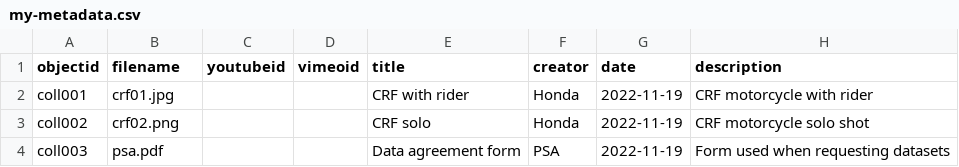
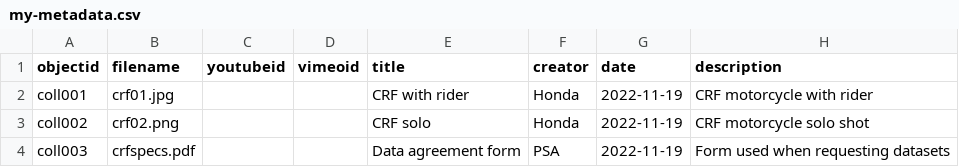
Before and after one commit to noeyx/mydigitallibrary, a CSV file: _data/my-metadata.csv, drawn as a sheet; only a part is shown; the diff names each change by its address in the sheet, - before the commit and + after, or states it on an @@ line.

Commit message:
Update my-metadata.csv

```diff
--- a/_data/my-metadata.csv
+++ b/_data/my-metadata.csv
-B4 (filename): psa.pdf
+B4 (filename): crfspecs.pdf
```
